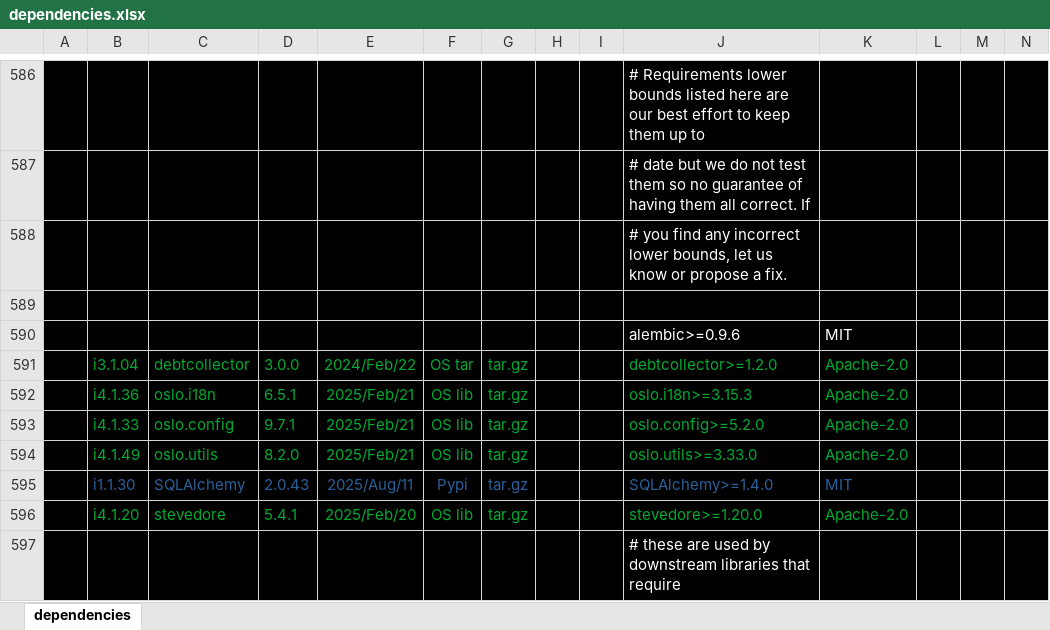
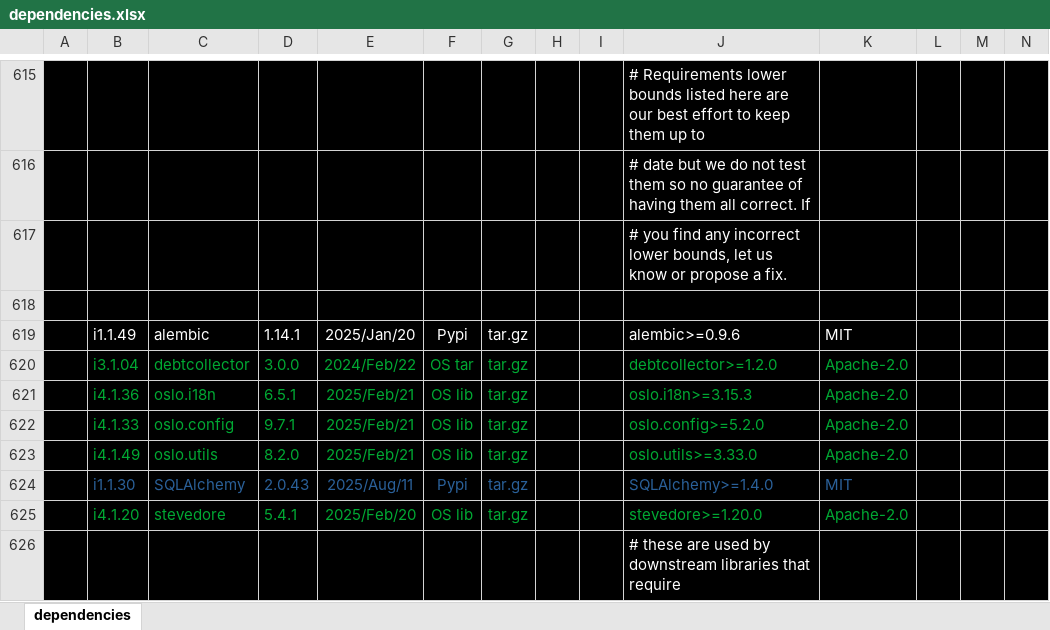
Before and after one commit to sevilla-larry/OpenStack-scripts, an Excel workbook: 25.1.Epoxy/dependencies.xlsx, sheet dependencies, drawn as a sheet; only a part is shown, gaps mark what is left out; values as stored, in another font and other column widths than the file's, no borders; removed rows and columns are numbered as before the commit, all else as after; rows hold the shown columns only; the diff covers the shown part only; the diff names each change by its address in the sheet, - before the commit and + after, or states it on an @@ line.

```diff
--- a/25.1.Epoxy/dependencies.xlsx (sheet dependencies)
+++ b/25.1.Epoxy/dependencies.xlsx (sheet dependencies)
-row 590:  |  |  |  |  |  |  |  |  | alembic>=0.9.6 | MIT
+row 619:  | i1.1.49 | alembic | 1.14.1 | 2025/Jan/20 | Pypi | tar.gz |  |  | alembic>=0.9.6 | MIT
```
Also changed, not shown: 29 added rows elsewhere in this sheet, 5 other files.
